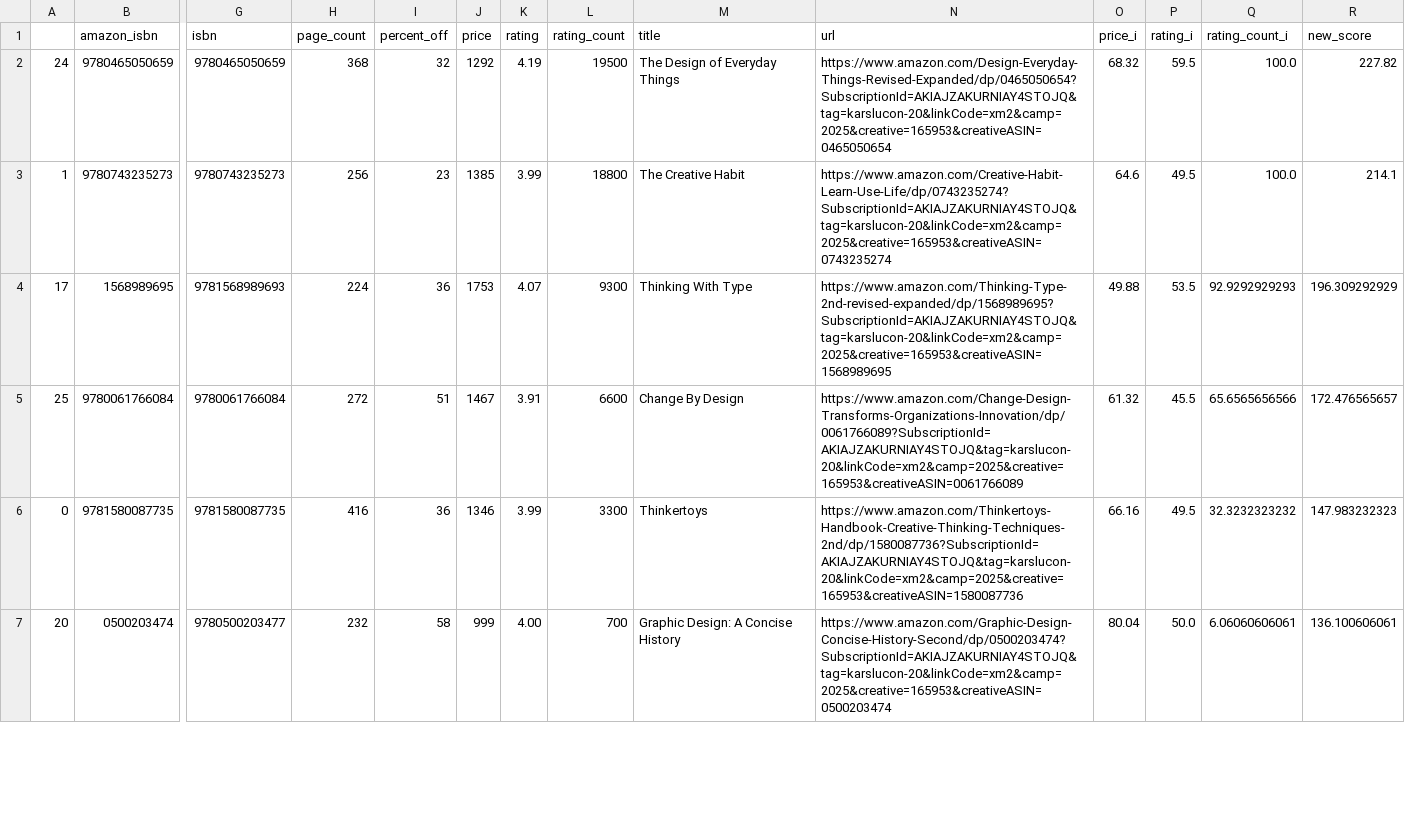
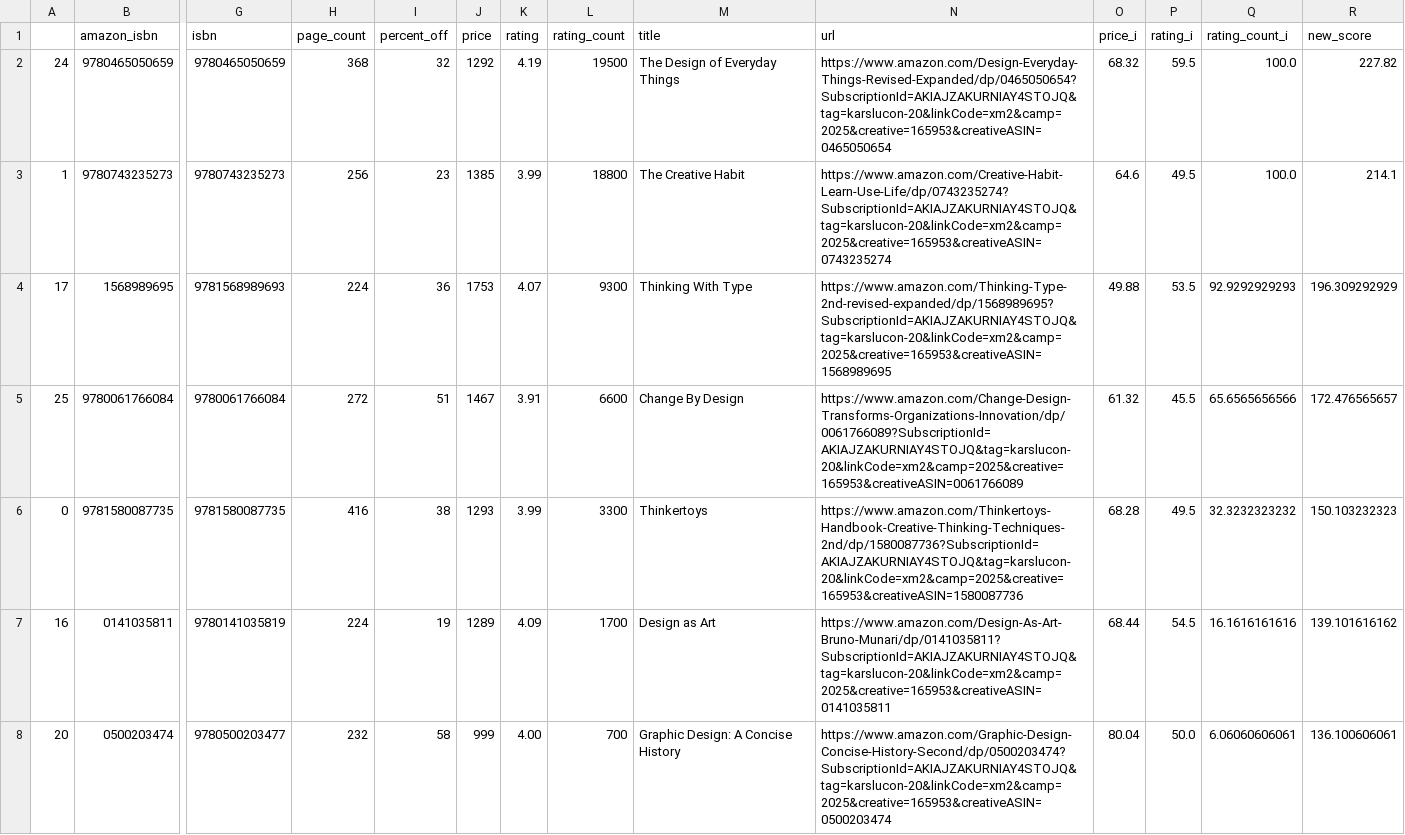
Before and after one commit to kcsluis/goodbooksgreatdeals, a TSV file: output/design_fast_company.tsv, drawn as a sheet; only a part is shown, gaps mark what is left out; rows hold the shown columns only; the diff covers the shown part only; the diff names each change by its address in the sheet, - before the commit and + after, or states it on an @@ line.

```diff
--- a/output/design_fast_company.tsv
+++ b/output/design_fast_company.tsv
-I6 (percent_off): 36
+I6 (percent_off): 38
-J6 (price): 1346
+J6 (price): 1293
-O6 (price_i): 66.16
+O6 (price_i): 68.28
-R6 (new_score): 147.983232323
+R6 (new_score): 150.103232323
+row 7: 16 | 0141035811 | 9780141035819 | 224 | 19 | 1289 | 4.09 | 1700 | Design as Art | https://www.amazon.com/Design-As-Art-Bruno-Munari/dp/0141035811?SubscriptionId=AKIAJZAKURNIAY4STOJQ&tag=karslucon-20&linkCode=xm2&camp=2025&creative=165953&creativeASIN=0141035811 | 68.44 | 54.5 | 16.1616161616 | 139.101616162
```
Also changed, not shown: 1 removed row elsewhere in this file, output/caldecott.tsv, output/nyt_fiction_2018.tsv, 4 other files.
